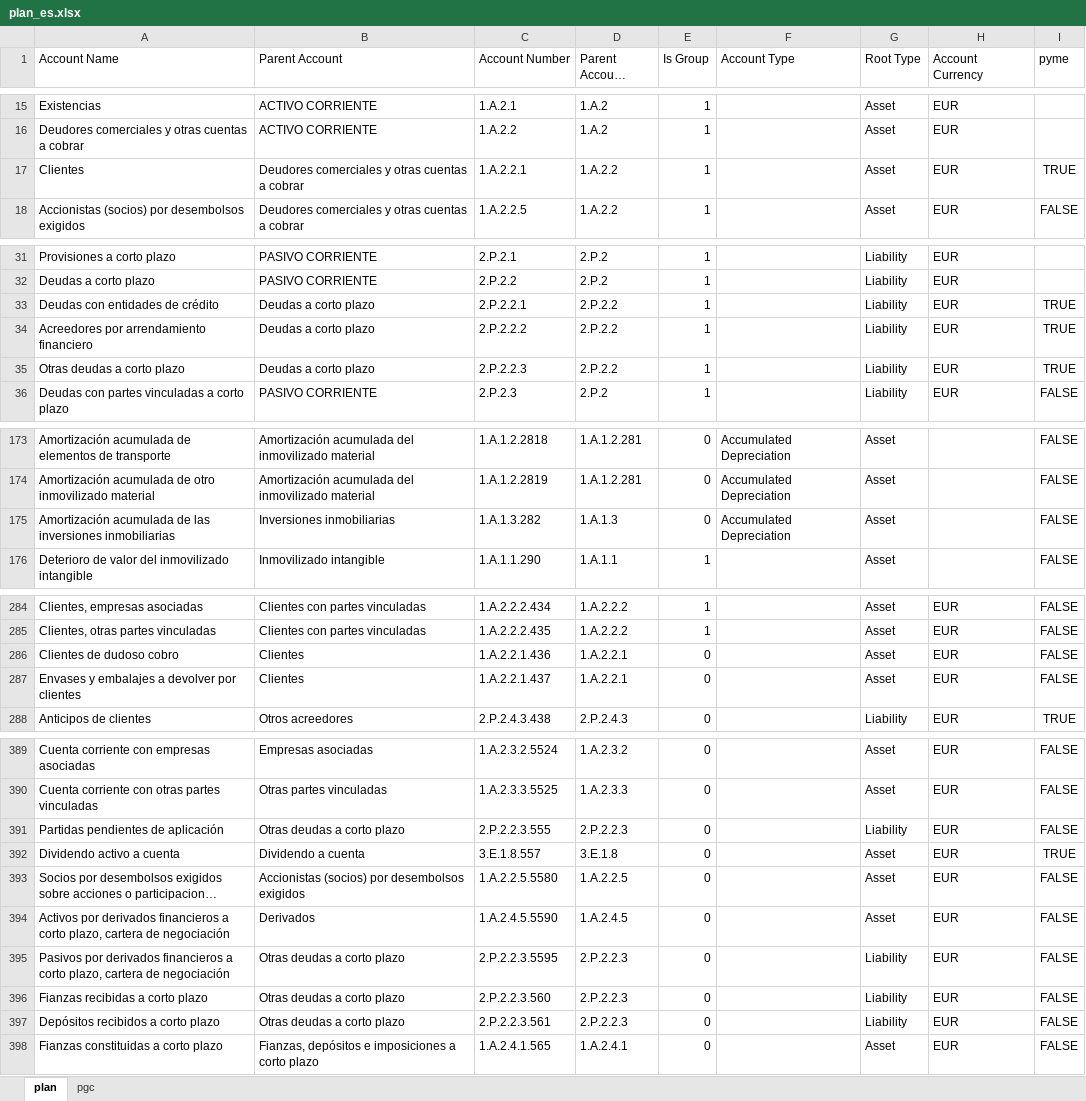
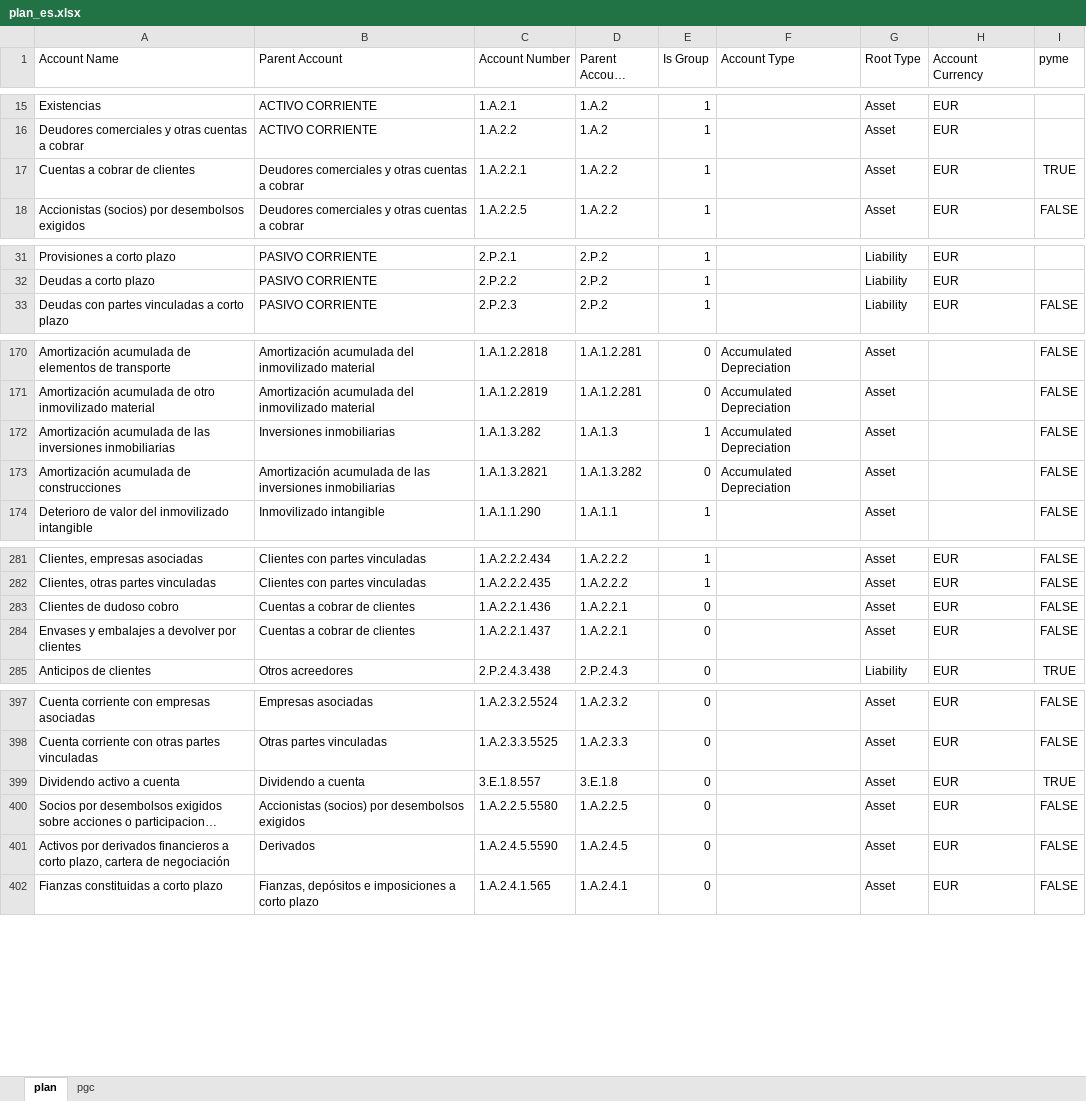
Before and after one commit to tonicanada/conta-atlas, an Excel workbook: excels/es/plan_es.xlsx, sheet plan, drawn as a sheet; only a part is shown, gaps mark what is left out; long unchanged cells end in …; values as stored, in another font and other column widths than the file's, no borders; removed rows and columns are numbered as before the commit, all else as after; the diff covers the shown part only; the diff names each change by its address in the sheet, - before the commit and + after, or states it on an @@ line.

Commit message:
Actualiza plan_es.xlsx

```diff
--- a/excels/es/plan_es.xlsx (sheet plan)
+++ b/excels/es/plan_es.xlsx (sheet plan)
-A17 (Account Name): Clientes
+A17 (Account Name): Cuentas a cobrar de clientes
-row 33: Deudas con entidades de crédito | Deudas a corto plazo | 2.P.2.2.1 | 2.P.2.2 | 1 |  | Liability | EUR | TRUE
-row 34: Acreedores por arrendamiento financiero | Deudas a corto plazo | 2.P.2.2.2 | 2.P.2.2 | 1 |  | Liability | EUR | TRUE
-row 35: Otras deudas a corto plazo | Deudas a corto plazo | 2.P.2.2.3 | 2.P.2.2 | 1 |  | Liability | EUR | TRUE
-E172 (Is Group): 0
+E172 (Is Group): 1
+row 173: Amortización acumulada de construcciones | Amortización acumulada de las inversiones inmobiliarias | 1.A.1.3.2821 | 1.A.1.3.282 | 0 | Accumulated Depreciation | Asset |  | FALSE
-B283:B284 (Parent Account): Clientes
+B283:B284 (Parent Account): Cuentas a cobrar de clientes
-row 391: Partidas pendientes de aplicación | Otras deudas a corto plazo | 2.P.2.2.3.555 | 2.P.2.2.3 | 0 |  | Liability | EUR | FALSE
-row 395: Pasivos por derivados financieros a corto plazo, cartera de negociación | Otras deudas a corto plazo | 2.P.2.2.3.5595 | 2.P.2.2.3 | 0 |  | Liability | EUR | FALSE
-row 396: Fianzas recibidas a corto plazo | Otras deudas a corto plazo | 2.P.2.2.3.560 | 2.P.2.2.3 | 0 |  | Liability | EUR | FALSE
-row 397: Depósitos recibidos a corto plazo | Otras deudas a corto plazo | 2.P.2.2.3.561 | 2.P.2.2.3 | 0 |  | Liability | EUR | FALSE
```
Also changed, not shown: 24 added rows, 14 removed rows and 21 edited cells elsewhere in this sheet, 1 other file.
